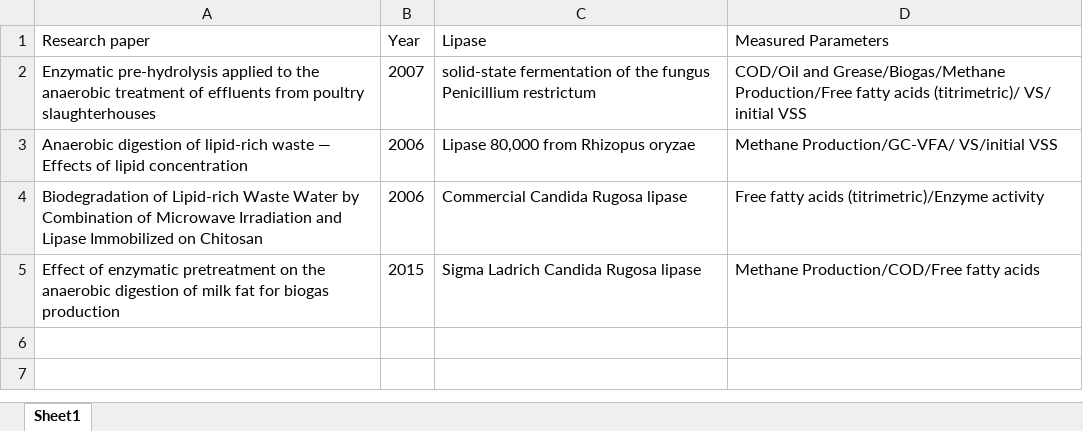
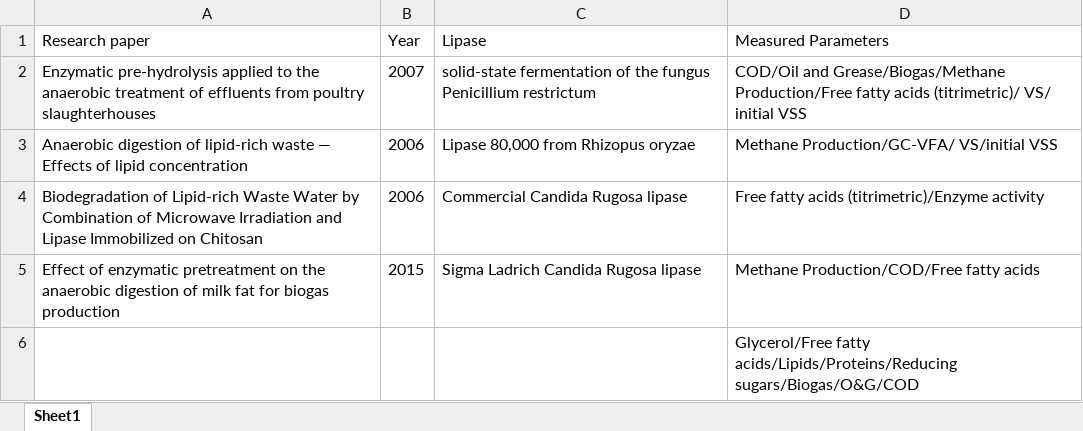
Before and after one commit to kasunsamarasiri/M.Sc., an Excel workbook: res/data/Summary of Research Papers on LCFA inhibition.xlsx, sheet Sheet1, drawn as a sheet; values as stored, in another font and other column widths than the file's, no borders; the diff names each change by its address in the sheet, - before the commit and + after, or states it on an @@ line.

Commit message:
Read research paper : Pretreatment of Coconut Mill Effluent Using Celite-Immobilized Hydrolytic Enzyme Preparation from Staphylococcus pasteuri and Its Impact on Anaerobic Digestion

```diff
--- a/res/data/Summary of Research Papers on LCFA inhibition.xlsx (sheet Sheet1)
+++ b/res/data/Summary of Research Papers on LCFA inhibition.xlsx (sheet Sheet1)
+row 6:  |  |  | Glycerol/Free fatty acids/Lipids/Proteins/Reducing sugars/Biogas/O&G/COD
```
Also changed, not shown: 1 other file.
